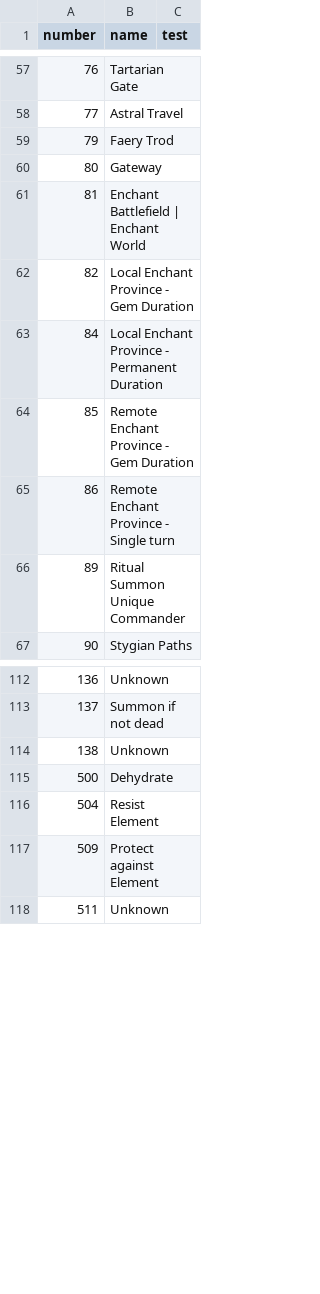
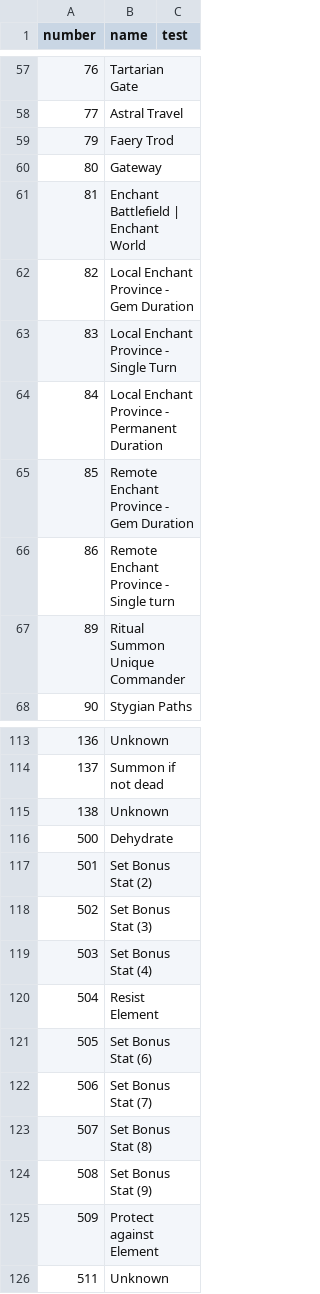
Before and after one commit to larzm42/dom5inspector, a CSV file: gamedata/effects_info.csv, drawn as a sheet; only a part is shown, gaps mark what is left out.

Commit message:
Update effects_info.csv

```diff
--- a/gamedata/effects_info.csv
+++ b/gamedata/effects_info.csv
@@ -62,2 +62,3 @@ number	name	test
 82	Local Enchant Province - Gem Duration
+83	Local Enchant Province - Single Turn
 84	Local Enchant Province - Permanent Duration
@@ -115,3 +116,10 @@ number	name	test
 500	Dehydrate
+501	Set Bonus Stat (2)
+502	Set Bonus Stat (3)
+503	Set Bonus Stat (4)
 504	Resist Element
+505	Set Bonus Stat (6)
+506	Set Bonus Stat (7)
+507	Set Bonus Stat (8)
+508	Set Bonus Stat (9)
 509	Protect against Element
```
